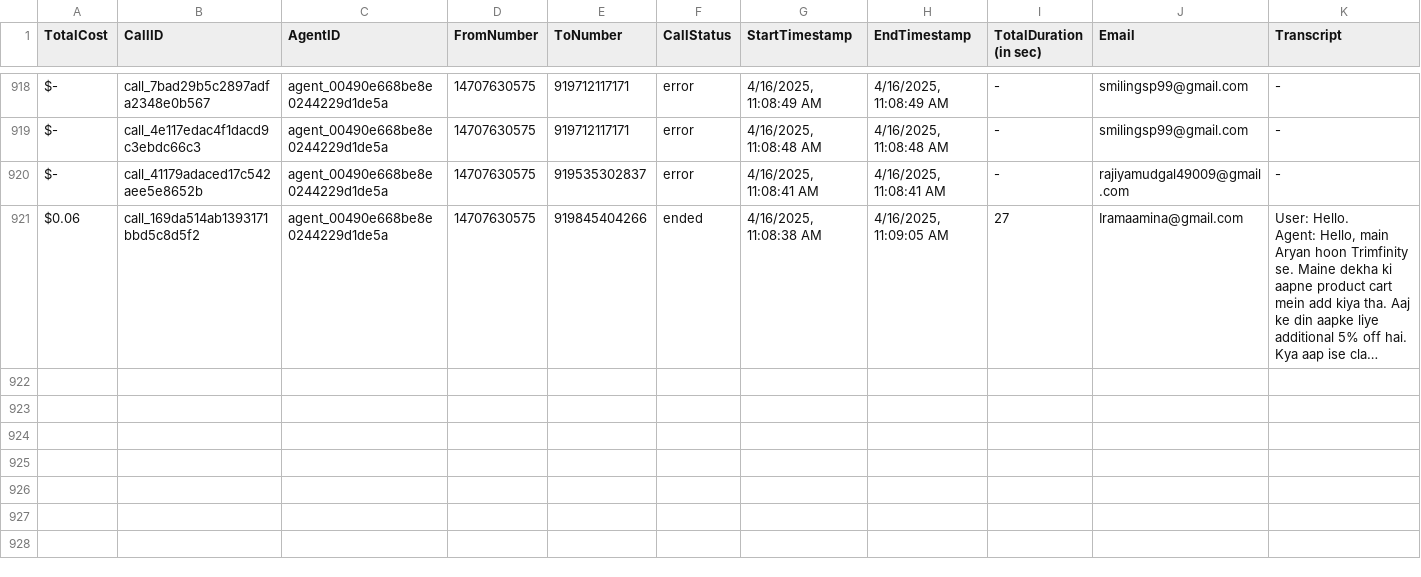
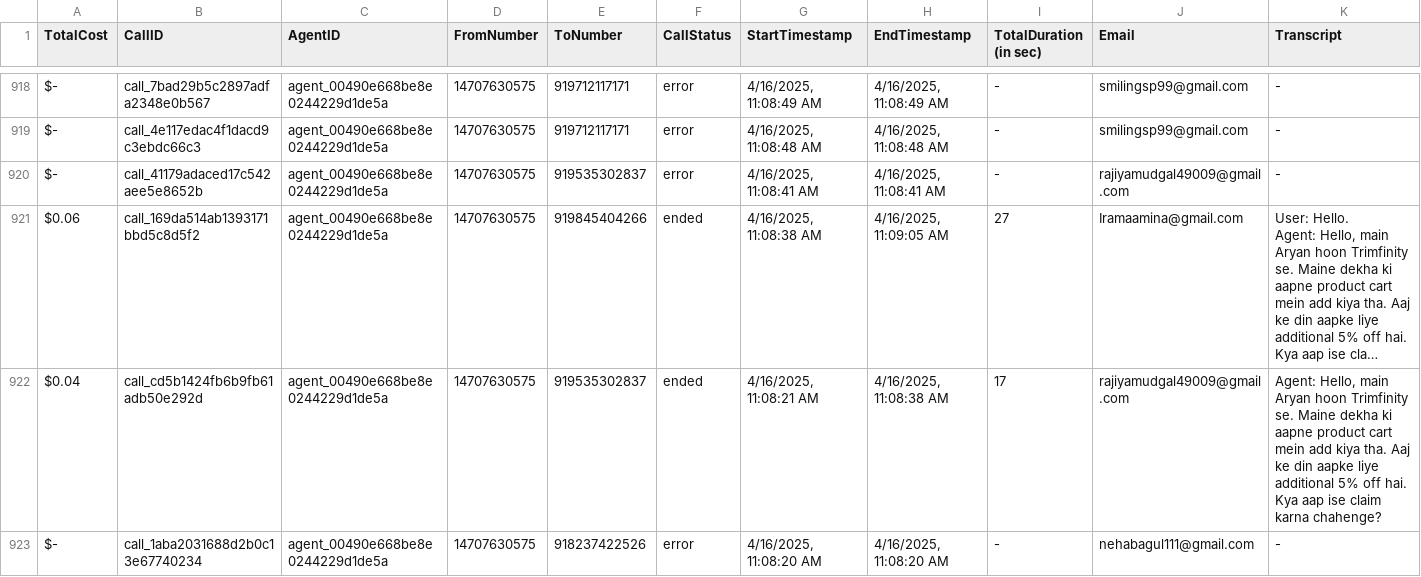
Before and after one commit to Urban-gabru-yog/Trimfinity_Dashboard_1104, a CSV file: data/call_data.csv, drawn as a sheet; only a part is shown, gaps mark what is left out; long unchanged cells end in …; rows hold the shown columns only; the diff names each change by its address in the sheet, - before the commit and + after, or states it on an @@ line.

```diff
--- a/data/call_data.csv
+++ b/data/call_data.csv
+row 922: $0.04 | call_cd5b1424fb6b9fb61adb50e292d | agent_00490e668be8e0244229d1de5a | 14707630575 | 919535302837 | ended | 4/16/2025, 11:08:21 AM | 4/16/2025, 11:08:38 AM | 17 | rajiyamudgal49009@gmail.com | Agent: Hello, main Aryan hoon Trimfinity se. Maine dekha ki aapne product cart mein add kiya tha. Aaj ke din aapke liye additional 5% off hai. Kya aap ise claim karna chahenge?
+row 923: $- | call_1aba2031688d2b0c13e67740234 | agent_00490e668be8e0244229d1de5a | 14707630575 | 918237422526 | error | 4/16/2025, 11:08:20 AM | 4/16/2025, 11:08:20 AM | - | nehabagul111@gmail.com | -
```
Also changed, not shown: data/merged_data.csv.
